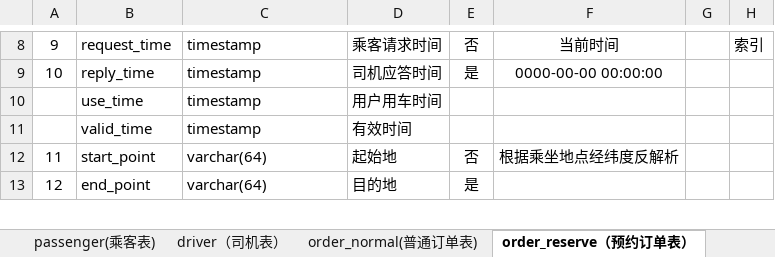
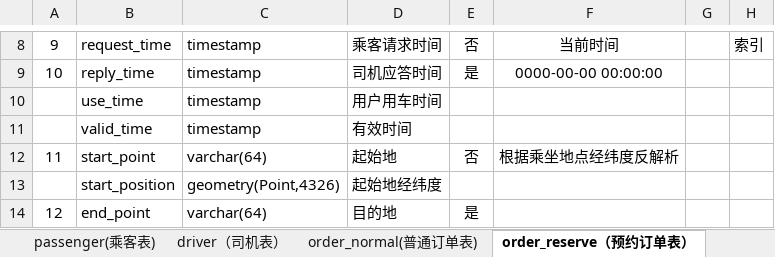
Before and after one commit to iunknown10/dududache, an Excel workbook: docs/dududb_db_design.xlsx, sheet order_reserve（预约订单表）, drawn as a sheet; only a part is shown, gaps mark what is left out; values as stored, in another font and other column widths than the file's, no borders; the diff covers the shown part only; the diff names each change by its address in the sheet, - before the commit and + after, or states it on an @@ line.

```diff
--- a/docs/dududb_db_design.xlsx (sheet order_reserve（预约订单表）)
+++ b/docs/dududb_db_design.xlsx (sheet order_reserve（预约订单表）)
+row 13:  | start_position | geometry(Point,4326) | 起始地经纬度
```
Also changed, not shown: 1 added row and 1 edited cell elsewhere in this sheet, sheet order_evaluate(订单评价表), 3 other files.
